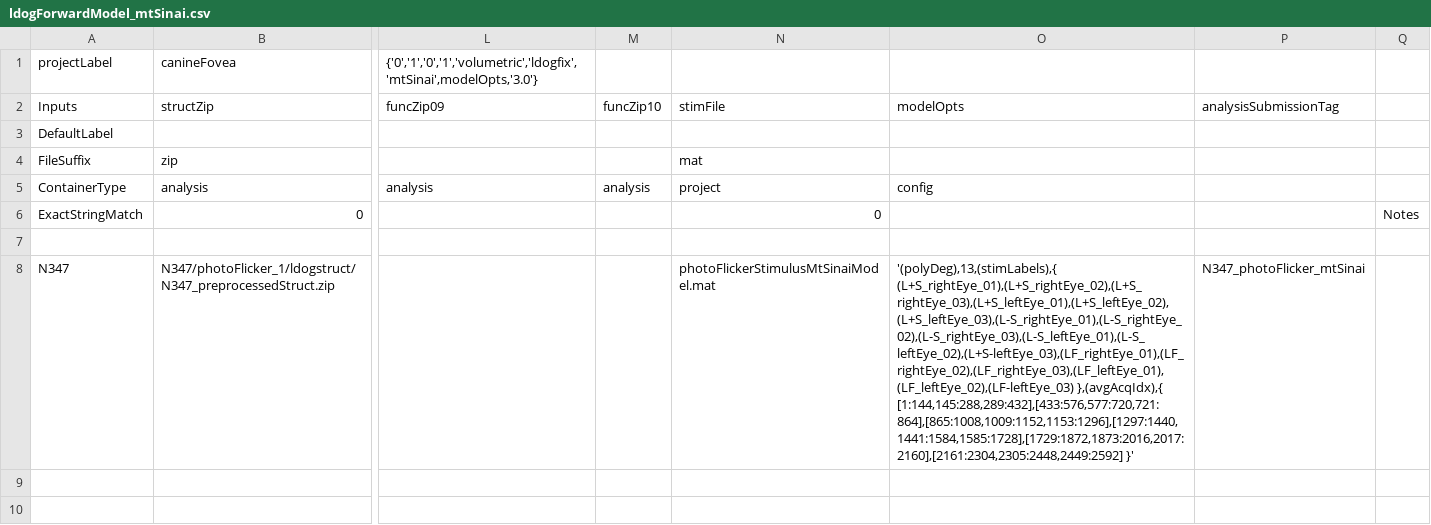
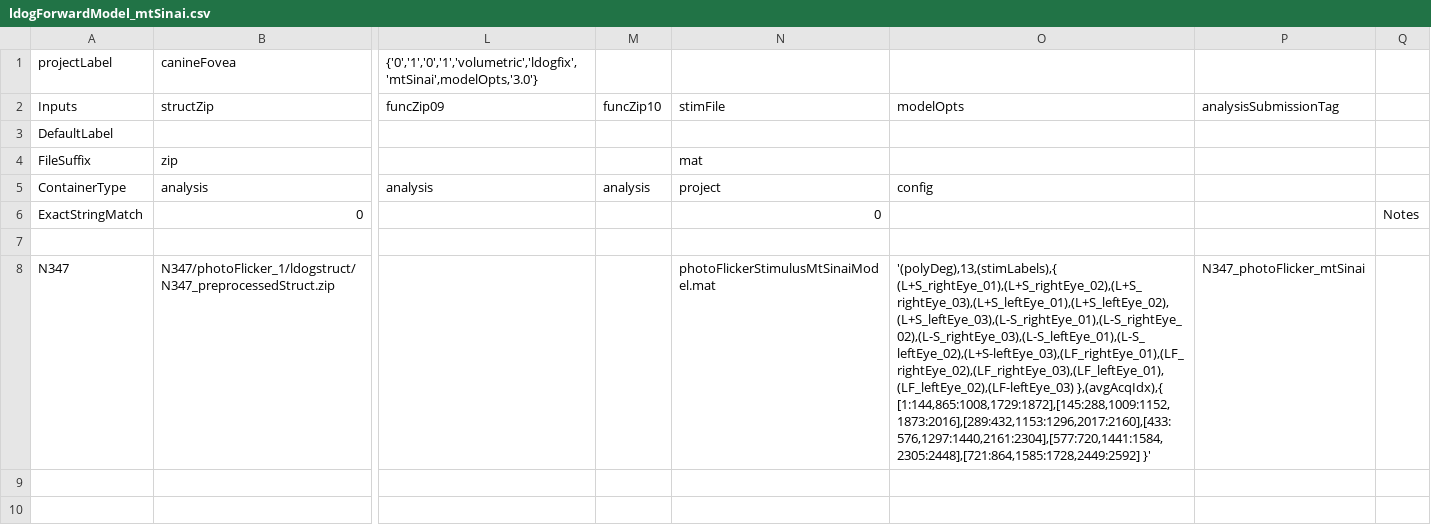
Before and after one commit to gkaguirrelab/mriLDOGAnalysis, a CSV file: submitGears/ldogForwardModel_mtSinai.csv, drawn as a sheet; only a part is shown, gaps mark what is left out; the diff names each change by its address in the sheet, - before the commit and + after, or states it on an @@ line.

Commit message:
Fixed AcqIdx

```diff
--- a/submitGears/ldogForwardModel_mtSinai.csv
+++ b/submitGears/ldogForwardModel_mtSinai.csv
-O8: …(L+S_rightEye_01),(L+S_rightEye_02),(L+S_rightEye_03),(L+S_leftEye_01),(L+S_leftEye_02),(L+S_leftEye_03),(L-S_rightEye_01),(L-S_rightEye_02),(L-S_rightEye_03),(L-S_leftEye_01),(L-S_leftEye_02),(L+S-leftEye_03),(LF_rightEye_01),(LF_rightEye_02),(LF_rightEye_03),(LF_leftEye_01),(LF_leftEye_02),(LF-leftEye_03) },(avgAcqIdx),{ [1:144,145:288,289:432],[433:576,577:720,721:864],[865:1008,1009:1152,1153:1296],[1297:1440,1441:1584,1585:1728],[1729:1872,1873:2016,2017:2160],[2161:2304,2305:2448,2449:2592] }'
+O8: …(L+S_rightEye_01),(L+S_rightEye_02),(L+S_rightEye_03),(L+S_leftEye_01),(L+S_leftEye_02),(L+S_leftEye_03),(L-S_rightEye_01),(L-S_rightEye_02),(L-S_rightEye_03),(L-S_leftEye_01),(L-S_leftEye_02),(L+S-leftEye_03),(LF_rightEye_01),(LF_rightEye_02),(LF_rightEye_03),(LF_leftEye_01),(LF_leftEye_02),(LF-leftEye_03) },(avgAcqIdx),{ [1:144,865:1008,1729:1872],[145:288,1009:1152,1873:2016],[289:432,1153:1296,2017:2160],[433:576,1297:1440,2161:2304],[577:720,1441:1584,2305:2448],[721:864,1585:1728,2449:2592] }'
```
